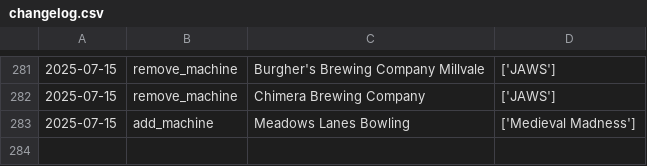
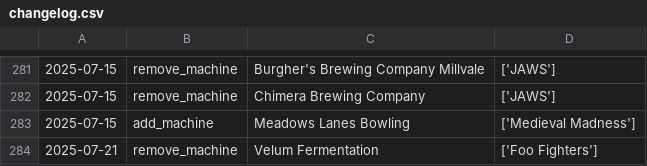
Before and after one commit to jessejcarter/mypinballmap, a CSV file: changelog.csv, drawn as a sheet; only a part is shown, gaps mark what is left out; the diff names each change by its address in the sheet, - before the commit and + after, or states it on an @@ line.

```diff
--- a/changelog.csv
+++ b/changelog.csv
+row 284: 2025-07-21 | remove_machine | Velum Fermentation | ['Foo Fighters']
```
Also changed, not shown: 2 other files.
